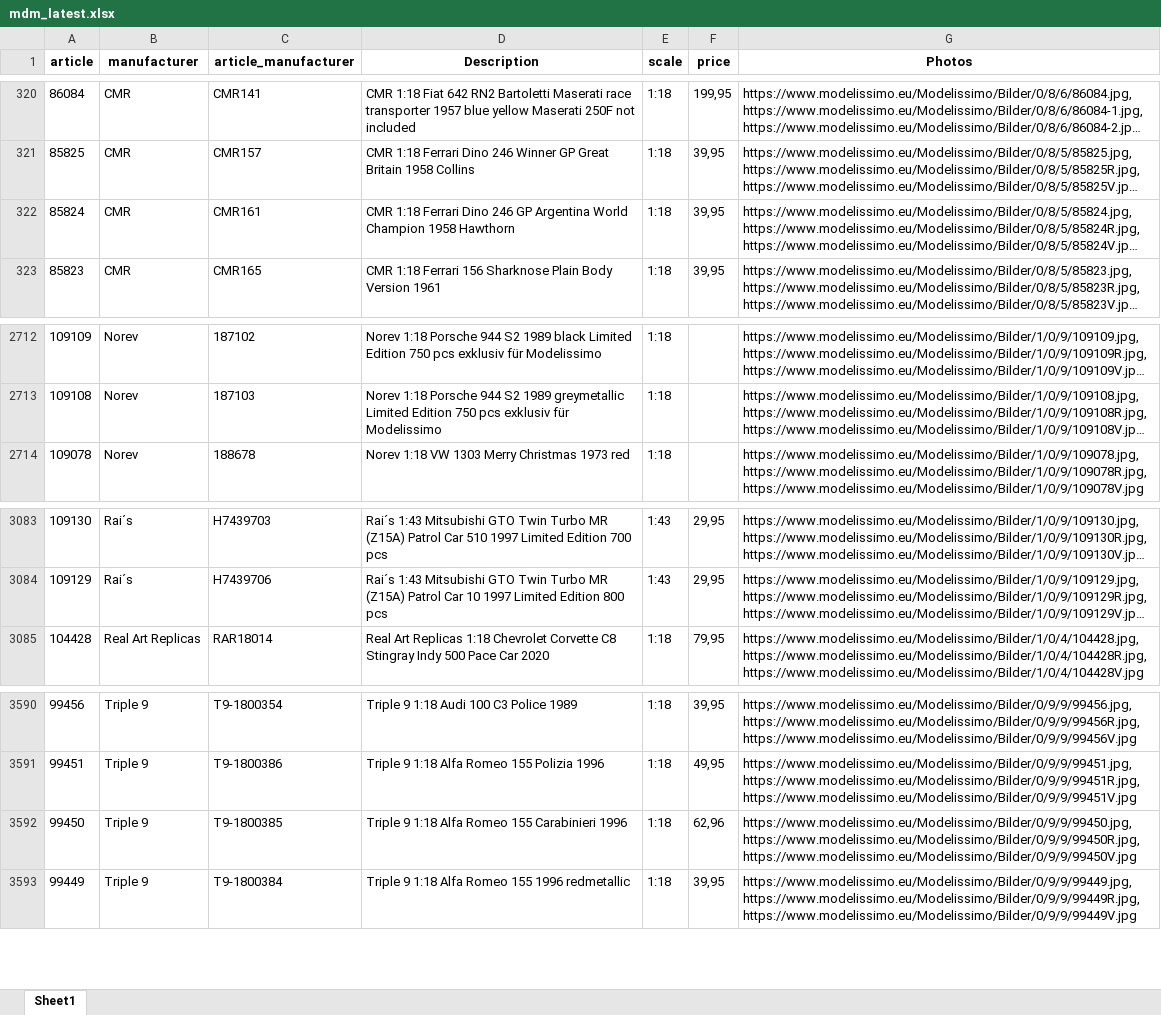
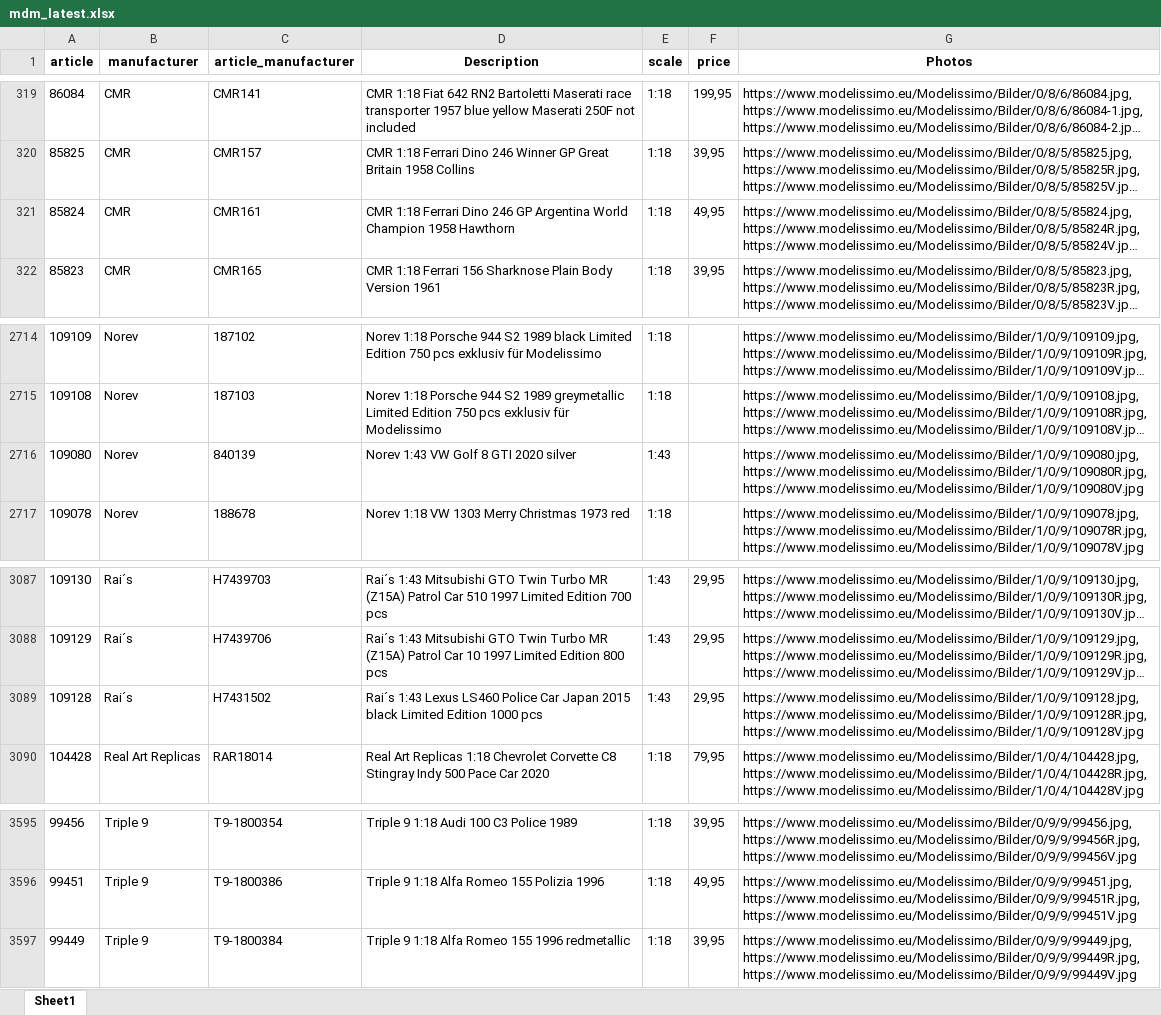
Before and after one commit to MBDeath-meow/RTMX_IMAGES, an Excel workbook: mdm_latest.xlsx, sheet Sheet1, drawn as a sheet; only a part is shown, gaps mark what is left out; long unchanged cells end in …; values as stored, in another font and other column widths than the file's, no borders; removed rows and columns are numbered as before the commit, all else as after; the diff covers the shown part only; the diff names each change by its address in the sheet, - before the commit and + after, or states it on an @@ line.

```diff
--- a/mdm_latest.xlsx (sheet Sheet1)
+++ b/mdm_latest.xlsx (sheet Sheet1)
-F321 (price): 39,95
+F321 (price): 49,95
+row 2716: 109080 | Norev | 840139 | Norev 1:43 VW Golf 8 GTI 2020 silver | 1:43 |  | https://www.modelissimo.eu/Modelissimo/Bilder/1/0/9/109080.jpg, https://www.modelissimo.eu/Modelissimo/Bilder/1/0/9/109080R.jpg, https://www.modelissimo.eu/Modelissimo/Bilder/1/0/9/109080V.jpg
+row 3089: 109128 | Rai´s | H7431502 | Rai´s 1:43 Lexus LS460 Police Car Japan 2015 black Limited Edition 1000 pcs | 1:43 | 29,95 | https://www.modelissimo.eu/Modelissimo/Bilder/1/0/9/109128.jpg, https://www.modelissimo.eu/Modelissimo/Bilder/1/0/9/109128R.jpg, https://www.modelissimo.eu/Modelissimo/Bilder/1/0/9/109128V.jpg
-row 3592: 99450 | Triple 9 | T9-1800385 | Triple 9 1:18 Alfa Romeo 155 Carabinieri 1996 | 1:18 | 62,96 | https://www.modelissimo.eu/Modelissimo/Bilder/0/9/9/99450.jpg, https://www.modelissimo.eu/Modelissimo/Bilder/0/9/9/99450R.jpg, https://www.modelissimo.eu/Modelissimo/Bilder/0/9/9/99450V.jpg
```
Also changed, not shown: 5 added rows and 2 removed rows elsewhere in this sheet.
